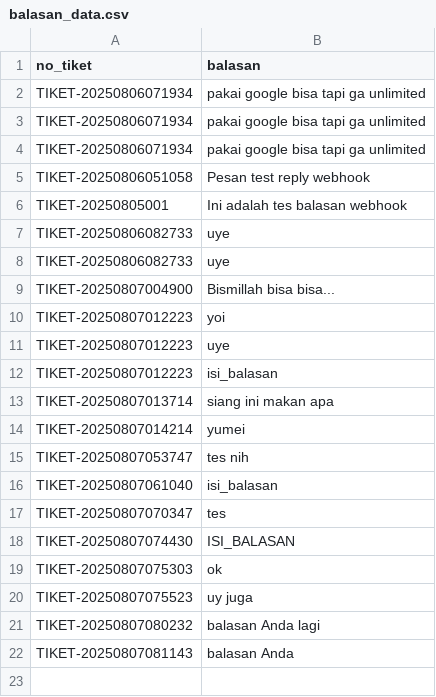
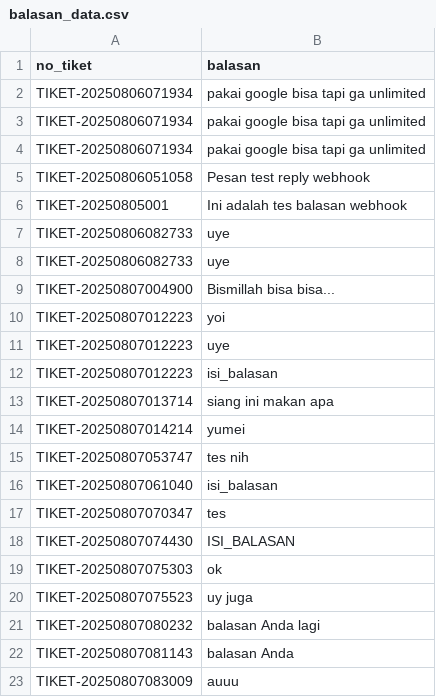
Before and after one commit to firmanaditya90/keluhanpayable, a CSV file: balasan_data.csv, drawn as a sheet.

Commit message:
Update balasan_data.csv

```diff
--- a/balasan_data.csv
+++ b/balasan_data.csv
@@ -22 +22,2 @@ TIKET-20250807080232,balasan Anda lagi
 TIKET-20250807081143,balasan Anda
+TIKET-20250807083009,auuu
```
